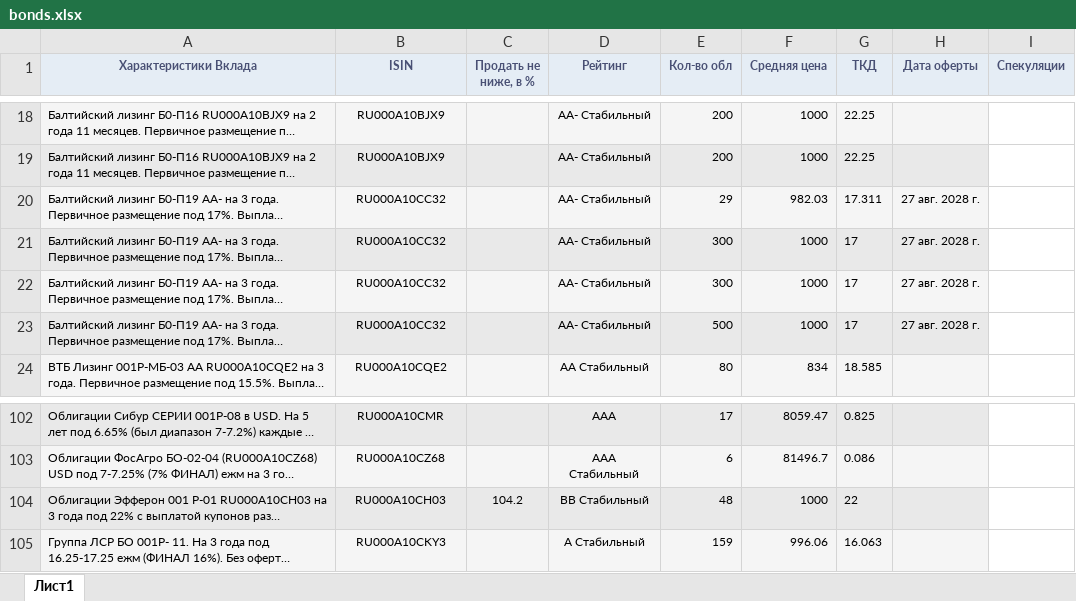
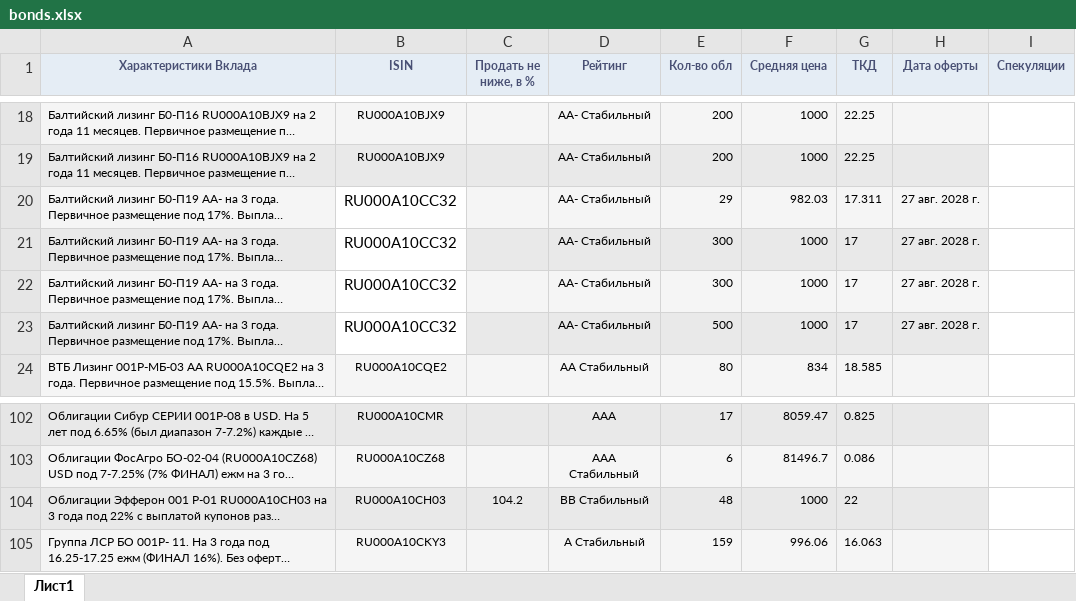
Before and after one commit to autoopen5/projects, an Excel workbook: Bonds/bonds.xlsx, sheet Лист1, drawn as a sheet; only a part is shown, gaps mark what is left out; long unchanged cells end in …; values as stored, in another font and other column widths than the file's, no borders; the diff names each change by its address in the sheet, - before the commit and + after, or states it on an @@ line.

Commit message:
Update bonds.xlsx

```diff
--- a/Bonds/bonds.xlsx (sheet Лист1)
+++ b/Bonds/bonds.xlsx (sheet Лист1)
-B20:B23 (ISIN): RU000A10СС32
+B20:B23 (ISIN): RU000A10CC32
-B20 fill: #F5F5F5
+B20 fill: none
@@ B20:B23 text size: larger @@
-B21 fill: #E9E9E9
+B21 fill: none
-B22 fill: #F5F5F5
+B22 fill: none
-B23 fill: #E9E9E9
+B23 fill: none
-B104 (ISIN): RU000A10СН03
+B104 (ISIN): RU000A10CH03
```
